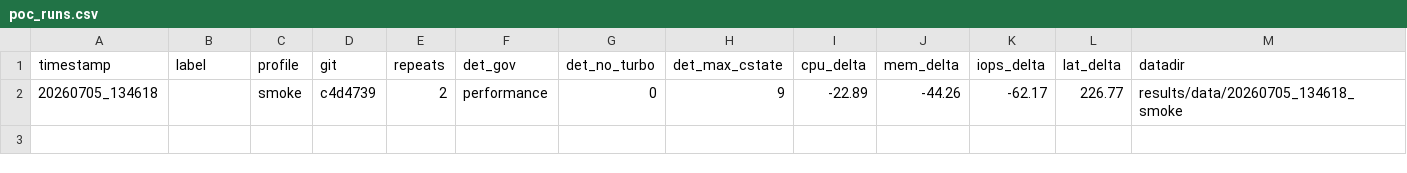
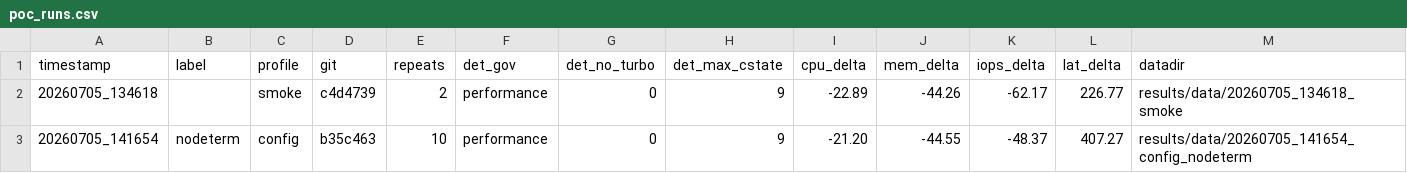
Before and after one commit to mwagner86/Hardware-Sicherheit, a CSV file: project/experiments/results/history/poc_runs.csv, drawn as a sheet; the diff names each change by its address in the sheet, - before the commit and + after, or states it on an @@ line.

Commit message:
experiments: erste echte Messläufe (nodeterm) + README-Status
PoC erfolgreich: erster echter Lauf (config/nodeterm, 10 Wiederholungen)
weist den Effekt eindeutig nach (CPU -21%, RAM -45%, IOPS -48%,
p95-Latenz +407%). Codebasis komplett, Benchmarks sauber und
orchestrierbar; Werte fürs Paper verwendbar.

- README: Status-Abschnitt (PoC erfolgreich, Determinismus-Lauf steht
  noch aus für die finalen Paper-Zahlen, Fallback zu den Akten gelegt).
- Läufe historisiert (data/<ts>/ summary+meta, raw/logs gitignored),
  Vergleichs-Index poc_runs.csv/fallback_runs.csv ergänzt.
- Kanonische poc_summary.csv bleibt bewusst auf Platzhaltern bis zum
  Determinismus-Lauf (Label determ).

```diff
--- a/project/experiments/results/history/poc_runs.csv
+++ b/project/experiments/results/history/poc_runs.csv
+row 3: 20260705_141654 | nodeterm | config | b35c463 | 10 | performance | 0 | 9 | -21.20 | -44.55 | -48.37 | 407.27 | results/data/20260705_141654_config_nodeterm
```
Also changed, not shown: project/experiments/results/history/fallback_runs.csv, 5 other files.
